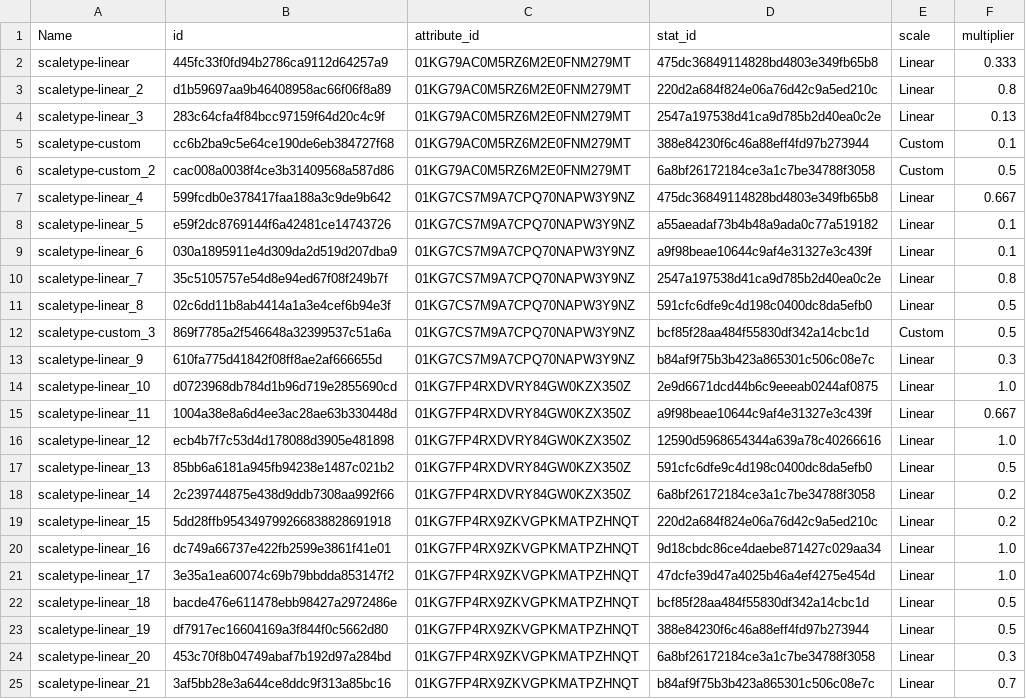
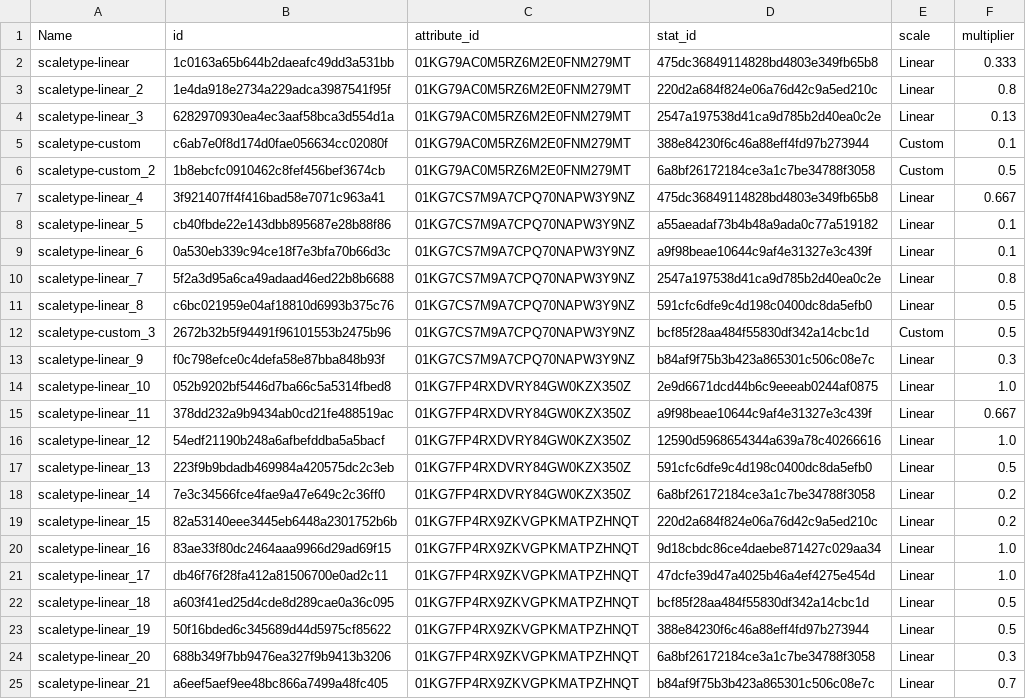
Before and after one commit to fabolze/SoAWebApp, a CSV file: backend/data/attribute_stat_links_seed.csv, drawn as a sheet; the diff names each change by its address in the sheet, - before the commit and + after, or states it on an @@ line.

```diff
--- a/backend/data/attribute_stat_links_seed.csv
+++ b/backend/data/attribute_stat_links_seed.csv
-B2 (id): 445fc33f0fd94b2786ca9112d64257a9
+B2 (id): 1c0163a65b644b2daeafc49dd3a531bb
-B3 (id): d1b59697aa9b46408958ac66f06f8a89
+B3 (id): 1e4da918e2734a229adca3987541f95f
-B4 (id): 283c64cfa4f84bcc97159f64d20c4c9f
+B4 (id): 6282970930ea4ec3aaf58bca3d554d1a
-B5 (id): cc6b2ba9c5e64ce190de6eb384727f68
+B5 (id): c6ab7e0f8d174d0fae056634cc02080f
-B6 (id): cac008a0038f4ce3b31409568a587d86
+B6 (id): 1b8ebcfc0910462c8fef456bef3674cb
-B7 (id): 599fcdb0e378417faa188a3c9de9b642
+B7 (id): 3f921407ff4f416bad58e7071c963a41
-B8 (id): e59f2dc8769144f6a42481ce14743726
+B8 (id): cb40fbde22e143dbb895687e28b88f86
-B9 (id): 030a1895911e4d309da2d519d207dba9
+B9 (id): 0a530eb339c94ce18f7e3bfa70b66d3c
-B10 (id): 35c5105757e54d8e94ed67f08f249b7f
+B10 (id): 5f2a3d95a6ca49adaad46ed22b8b6688
-B11 (id): 02c6dd11b8ab4414a1a3e4cef6b94e3f
+B11 (id): c6bc021959e04af18810d6993b375c76
-B12 (id): 869f7785a2f546648a32399537c51a6a
+B12 (id): 2672b32b5f94491f96101553b2475b96
-B13 (id): 610fa775d41842f08ff8ae2af666655d
+B13 (id): f0c798efce0c4defa58e87bba848b93f
-B14 (id): d0723968db784d1b96d719e2855690cd
+B14 (id): 052b9202bf5446d7ba66c5a5314fbed8
-B15 (id): 1004a38e8a6d4ee3ac28ae63b330448d
+B15 (id): 378dd232a9b9434ab0cd21fe488519ac
-B16 (id): ecb4b7f7c53d4d178088d3905e481898
+B16 (id): 54edf21190b248a6afbefddba5a5bacf
-B17 (id): 85bb6a6181a945fb94238e1487c021b2
+B17 (id): 223f9b9bdadb469984a420575dc2c3eb
-B18 (id): 2c239744875e438d9ddb7308aa992f66
+B18 (id): 7e3c34566fce4fae9a47e649c2c36ff0
-B19 (id): 5dd28ffb954349799266838828691918
+B19 (id): 82a53140eee3445eb6448a2301752b6b
-B20 (id): dc749a66737e422fb2599e3861f41e01
+B20 (id): 83ae33f80dc2464aaa9966d29ad69f15
-B21 (id): 3e35a1ea60074c69b79bbdda853147f2
+B21 (id): db46f76f28fa412a81506700e0ad2c11
-B22 (id): bacde476e611478ebb98427a2972486e
+B22 (id): a603f41ed25d4cde8d289cae0a36c095
-B23 (id): df7917ec16604169a3f844f0c5662d80
+B23 (id): 50f16bded6c345689d44d5975cf85622
-B24 (id): 453c70f8b04749abaf7b192d97a284bd
+B24 (id): 688b349f7bb9476ea327f9b9413b3206
-B25 (id): 3af5bb28e3a644ce8ddc9f313a85bc16
+B25 (id): a6eef5aef9ee48bc866a7499a48fc405
```
Also changed, not shown: backend/data/locations_seed.csv, 12 other files.
